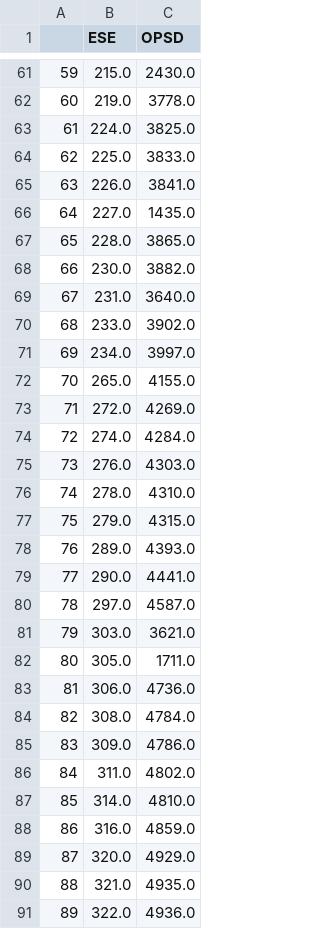
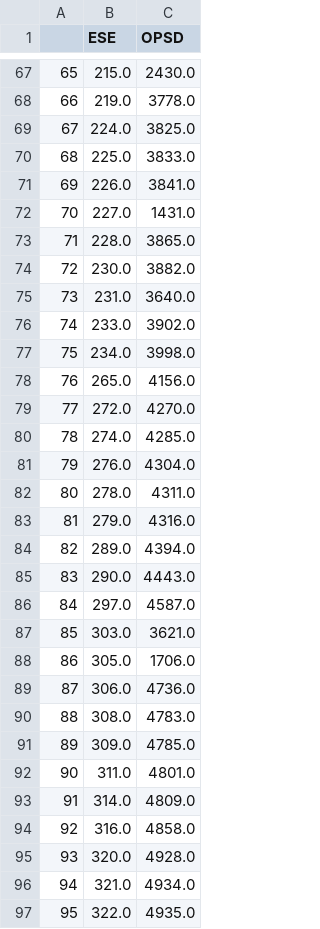
Before and after one commit to PyPSA/powerplantmatching, a CSV file: data/out/matches/matches_ESE_OPSD.csv, drawn as a sheet; only a part is shown, gaps mark what is left out; addresses are those after the commit; the diff covers the shown part only; the diff names each change by its address in the sheet, - before the commit and + after, or states it on an @@ line.

```diff
--- a/data/out/matches/matches_ESE_OPSD.csv
+++ b/data/out/matches/matches_ESE_OPSD.csv
@@ column A renumbered from row 5 down @@
-C72 (OPSD): 1435.0
+C72 (OPSD): 1431.0
-C77 (OPSD): 3997.0
+C77 (OPSD): 3998.0
-C78 (OPSD): 4155.0
+C78 (OPSD): 4156.0
-C79 (OPSD): 4269.0
+C79 (OPSD): 4270.0
-C80 (OPSD): 4284.0
+C80 (OPSD): 4285.0
-C81 (OPSD): 4303.0
+C81 (OPSD): 4304.0
-C82 (OPSD): 4310.0
+C82 (OPSD): 4311.0
-C83 (OPSD): 4315.0
+C83 (OPSD): 4316.0
-C84 (OPSD): 4393.0
+C84 (OPSD): 4394.0
-C85 (OPSD): 4441.0
+C85 (OPSD): 4443.0
-C88 (OPSD): 1711.0
+C88 (OPSD): 1706.0
-C90 (OPSD): 4784.0
+C90 (OPSD): 4783.0
-C91 (OPSD): 4786.0
+C91 (OPSD): 4785.0
-C92 (OPSD): 4802.0
+C92 (OPSD): 4801.0
-C93 (OPSD): 4810.0
+C93 (OPSD): 4809.0
-C94 (OPSD): 4859.0
+C94 (OPSD): 4858.0
-C95 (OPSD): 4929.0
+C95 (OPSD): 4928.0
-C96 (OPSD): 4935.0
+C96 (OPSD): 4934.0
-C97 (OPSD): 4936.0
+C97 (OPSD): 4935.0
```
Also changed, not shown: 6 added rows and 43 edited cells elsewhere in this file, data/out/matches/matches_CARMA_OPSD.csv, data/out/matches/matches_ENTSOE_OPSD.csv, 5 other files.
